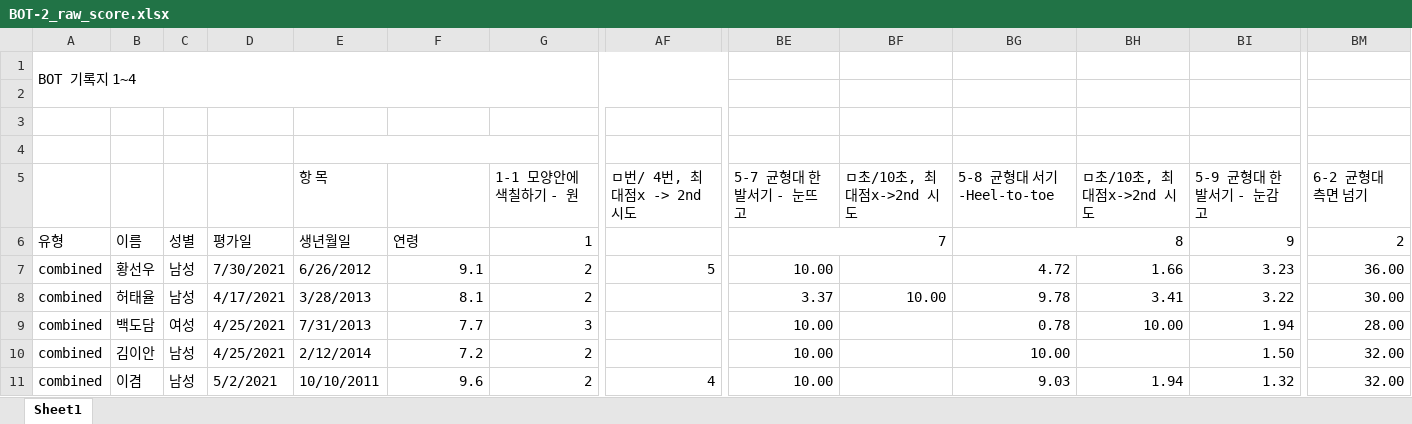
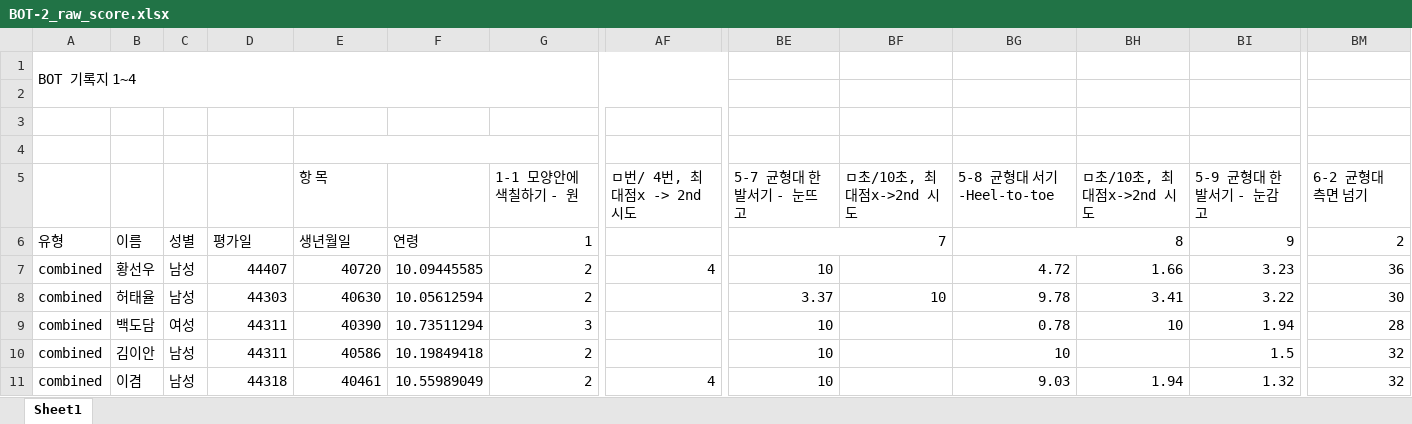
Before and after one commit to KJS-KR/BOT-2-Bruininks-Oseretsky-Test-of-Motor-Proficiency, an Excel workbook: BOT-2_raw_score.xlsx, sheet Sheet1, drawn as a sheet; only a part is shown, gaps mark what is left out; values as stored, in another font and other column widths than the file's, no cell formats; the diff names each change by its address in the sheet, - before the commit and + after, or states it on an @@ line.

```diff
--- a/BOT-2_raw_score.xlsx (sheet Sheet1)
+++ b/BOT-2_raw_score.xlsx (sheet Sheet1)
-D7: 7/30/2021
+D7: 44407
-E7: 6/26/2012
+E7: 40720
-F7: 9.1
+F7: 10.09445585
-AF7: 5
+AF7: 4
-BE7: 10.00
+BE7: 10
-BM7: 36.00
+BM7: 36
-D8: 4/17/2021
+D8: 44303
-E8: 3/28/2013
+E8: 40630
-F8: 8.1
+F8: 10.05612594
-BF8: 10.00
+BF8: 10
-BM8: 30.00
+BM8: 30
-D9:D10: 4/25/2021
+D9:D10: 44311
-E9: 7/31/2013
+E9: 40390
-F9: 7.7
+F9: 10.73511294
-BE9:BE11: 10.00
+BE9:BE11: 10
-BH9: 10.00
+BH9: 10
-BM9: 28.00
+BM9: 28
-E10: 2/12/2014
+E10: 40586
-F10: 7.2
+F10: 10.19849418
-BG10: 10.00
+BG10: 10
-BI10: 1.50
+BI10: 1.5
-BM10:BM11: 32.00
+BM10:BM11: 32
-D11: 5/2/2021
+D11: 44318
-E11: 10/10/2011
+E11: 40461
-F11: 9.6
+F11: 10.55989049
```
Also changed, not shown: cell formats, 3 other files.
